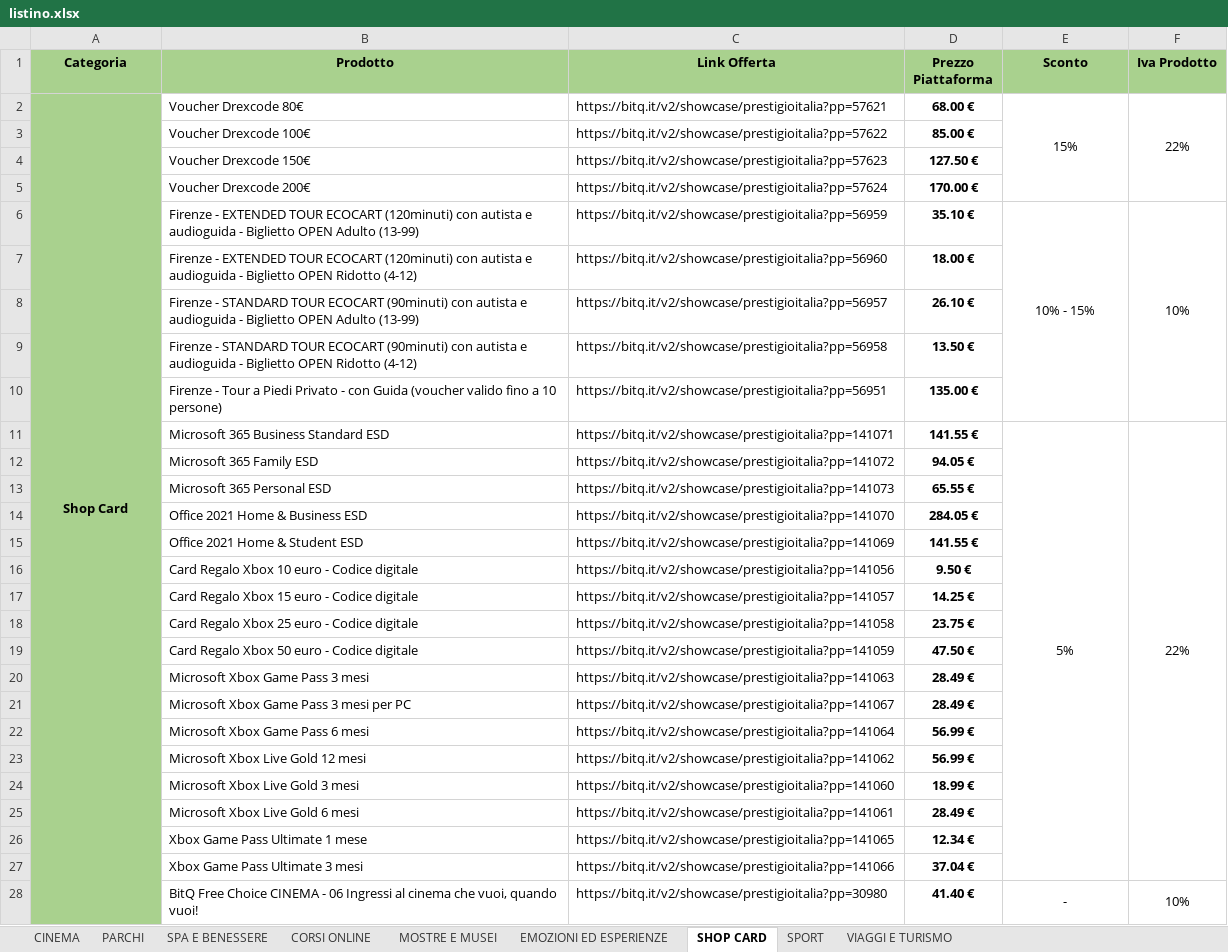
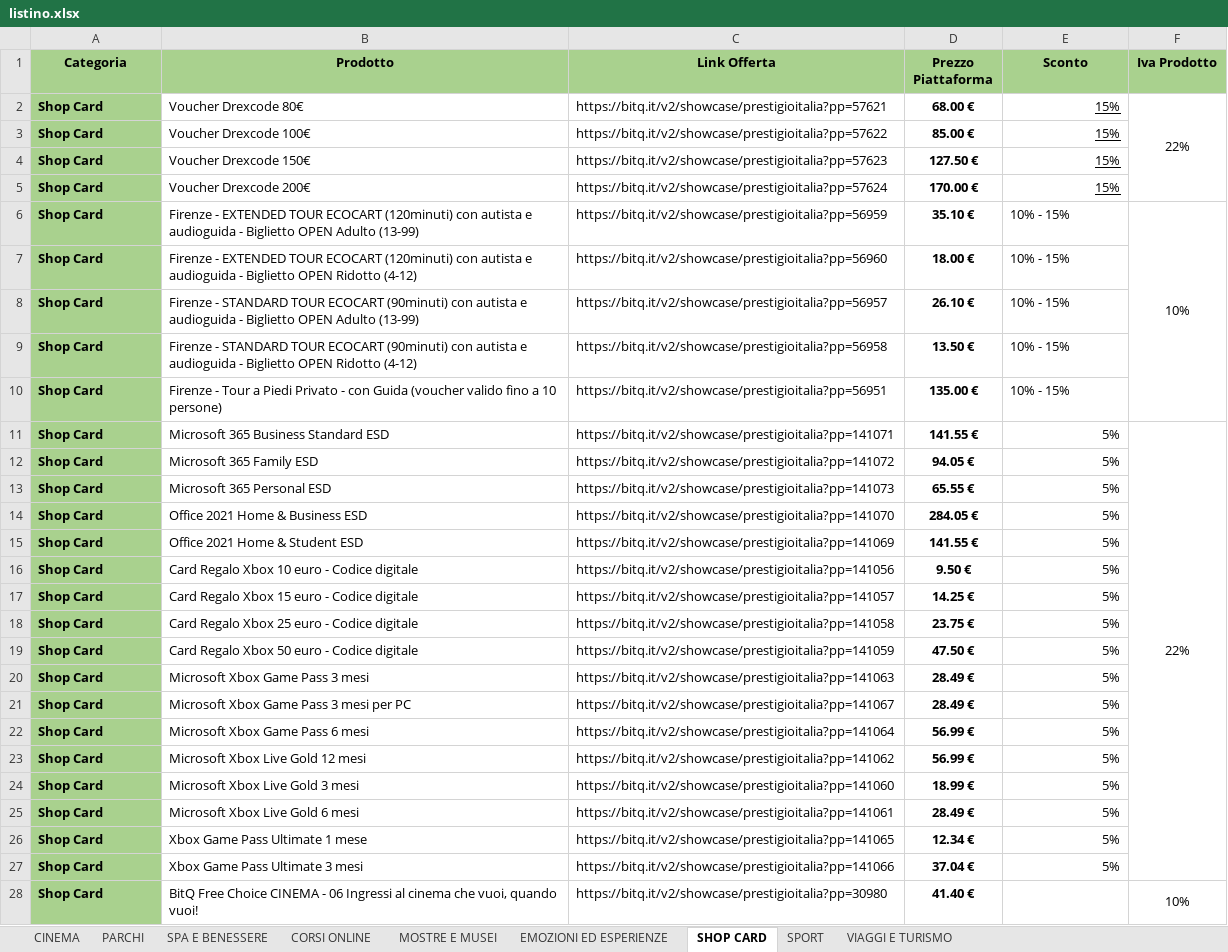
Before and after one commit to Carnacky79/prestigio_wp, an Excel workbook: listino.xlsx, sheet SHOP CARD, drawn as a sheet; only a part is shown; values as stored, in another font and other column widths than the file's, no borders; the diff covers the shown part only; the diff names each change by its address in the sheet, - before the commit and + after, or states it on an @@ line.

```diff
--- a/listino.xlsx (sheet SHOP CARD)
+++ b/listino.xlsx (sheet SHOP CARD)
-A2 alignment: center
+A2 alignment: left
-A2:A93 merged
@@ E2 alignment: center → right, underline: off → on @@
-E2:E5 merged
-A3:A28 (Categoria): (empty)
+A3:A28 (Categoria): Shop Card
-E3:E5 (Sconto): (empty)
+E3:E5 (Sconto): 15%
-E6 alignment: center
+E6 alignment: left
-E6:E10 merged
-E7:E10 (Sconto): (empty)
+E7:E10 (Sconto): 10% - 15%
-E11 alignment: center
+E11 alignment: right
-E11:E27 merged
-E12:E27 (Sconto): (empty)
+E12:E27 (Sconto): 5%
-E28 (Sconto): -
+E28 (Sconto): (empty)
```
Also changed, not shown: 119 edited cells, cell formats and merged cells elsewhere in this sheet, sheet CORSI ONLINE, sheet VIAGGI E TURISMO, sheet SPA E BENESSERE, sheet CINEMA, sheet EMOZIONI ED ESPERIENZE, sheet MOSTRE E MUSEI, 2 more sheets, 8 other files.
